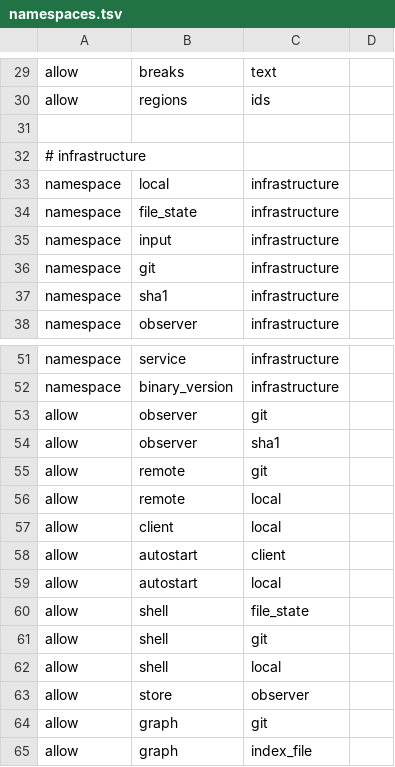
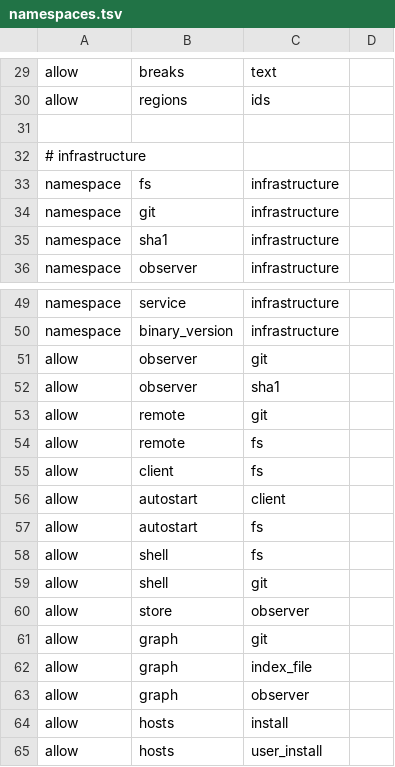
Before and after one commit to Langspan/LangSpan.dev, a TSV file: scripts/ratchets/namespaces.tsv, drawn as a sheet; only a part is shown, gaps mark what is left out; the shorter side is filled out with more unchanged rows.

```diff
--- a/scripts/ratchets/namespaces.tsv
+++ b/scripts/ratchets/namespaces.tsv
@@ -32,5 +32,3 @@ allow	regions	ids
 # infrastructure
-namespace	local	infrastructure
-namespace	file_state	infrastructure
-namespace	input	infrastructure
+namespace	fs	infrastructure
 namespace	git	infrastructure
@@ -55,9 +53,8 @@ allow	observer	sha1
 allow	remote	git
-allow	remote	local
-allow	client	local
+allow	remote	fs
+allow	client	fs
 allow	autostart	client
-allow	autostart	local
-allow	shell	file_state
+allow	autostart	fs
+allow	shell	fs
 allow	shell	git
-allow	shell	local
 allow	store	observer
```
Also changed, not shown: 8 other files.
